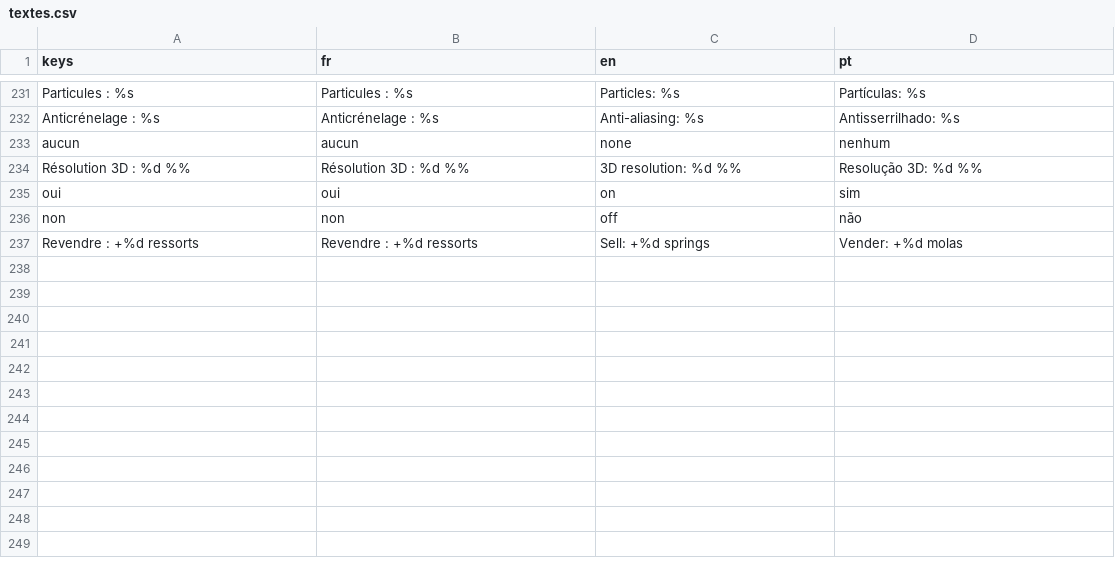
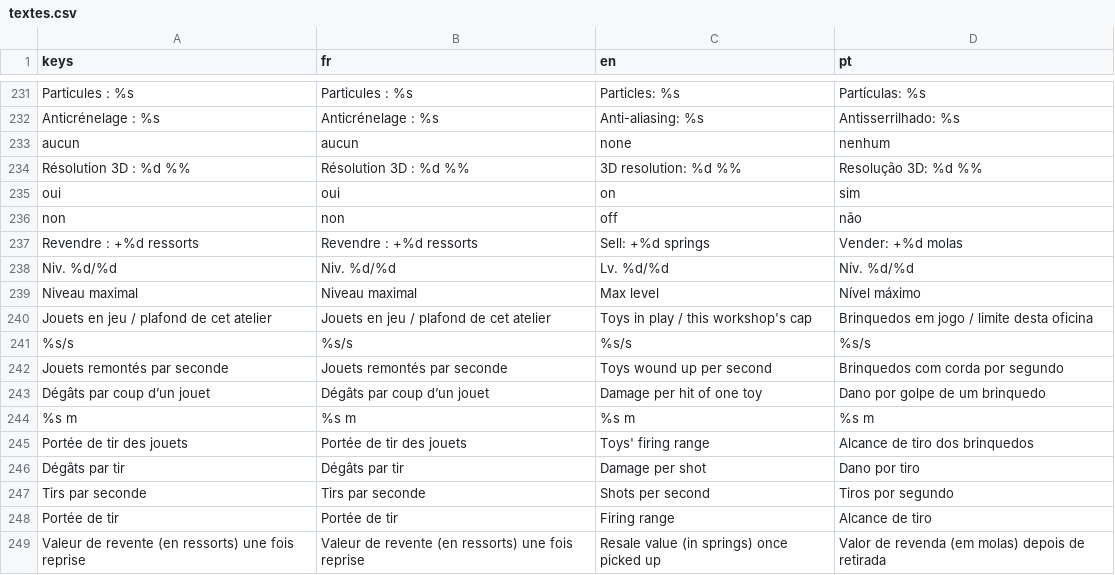
Before and after one commit to Loogatoxx/Rouages, a CSV file: traductions/textes.csv, drawn as a sheet; only a part is shown, gaps mark what is left out; the diff names each change by its address in the sheet, - before the commit and + after, or states it on an @@ line.

```diff
--- a/traductions/textes.csv
+++ b/traductions/textes.csv
+row 238: Niv. %d/%d | Niv. %d/%d | Lv. %d/%d | Nív. %d/%d
+row 239: Niveau maximal | Niveau maximal | Max level | Nível máximo
+row 240: Jouets en jeu / plafond de cet atelier | Jouets en jeu / plafond de cet atelier | Toys in play / this workshop's cap | Brinquedos em jogo / limite desta oficina
+row 241: %s/s | %s/s | %s/s | %s/s
+row 242: Jouets remontés par seconde | Jouets remontés par seconde | Toys wound up per second | Brinquedos com corda por segundo
+row 243: Dégâts par coup d’un jouet | Dégâts par coup d’un jouet | Damage per hit of one toy | Dano por golpe de um brinquedo
+row 244: %s m | %s m | %s m | %s m
+row 245: Portée de tir des jouets | Portée de tir des jouets | Toys' firing range | Alcance de tiro dos brinquedos
+row 246: Dégâts par tir | Dégâts par tir | Damage per shot | Dano por tiro
+row 247: Tirs par seconde | Tirs par seconde | Shots per second | Tiros por segundo
+row 248: Portée de tir | Portée de tir | Firing range | Alcance de tiro
+row 249: Valeur de revente (en ressorts) une fois reprise | Valeur de revente (en ressorts) une fois reprise | Resale value (in springs) once picked up | Valor de revenda (em molas) depois de retirada
```
Also changed, not shown: 32 other files.
